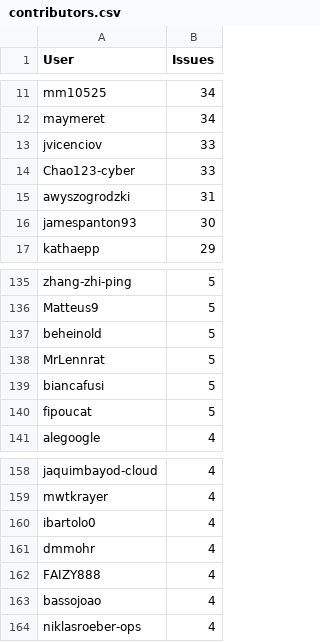
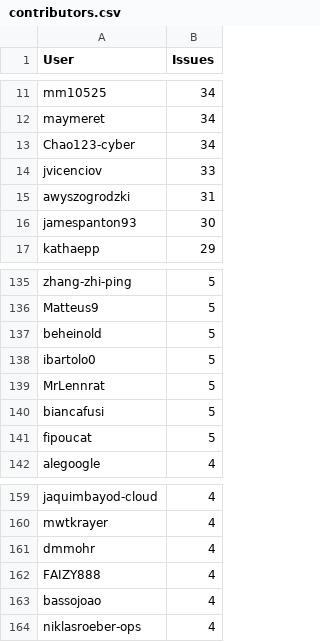
Before and after one commit to C2SM/zonda-statistics, a CSV file: csv/contributors.csv, drawn as a sheet; only a part is shown, gaps mark what is left out.

```diff
--- a/csv/contributors.csv
+++ b/csv/contributors.csv
@@ -12,4 +12,4 @@ mm10525,34
 maymeret,34
+Chao123-cyber,34
 jvicenciov,33
-Chao123-cyber,33
 awyszogrodzki,31
@@ -137,2 +137,3 @@ Matteus9,5
 beheinold,5
+ibartolo0,5
 MrLennrat,5
@@ -159,3 +160,2 @@ jaquimbayod-cloud,4
 mwtkrayer,4
-ibartolo0,4
 dmmohr,4
```
Also changed, not shown: csv/label_combinations.csv, csv/labels.csv, 8 other files.
